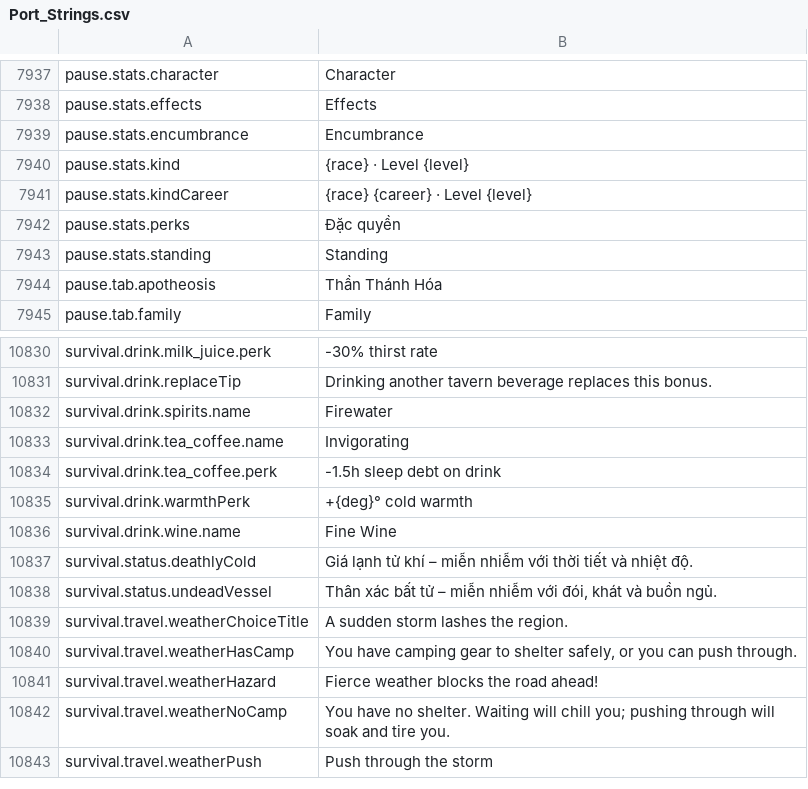
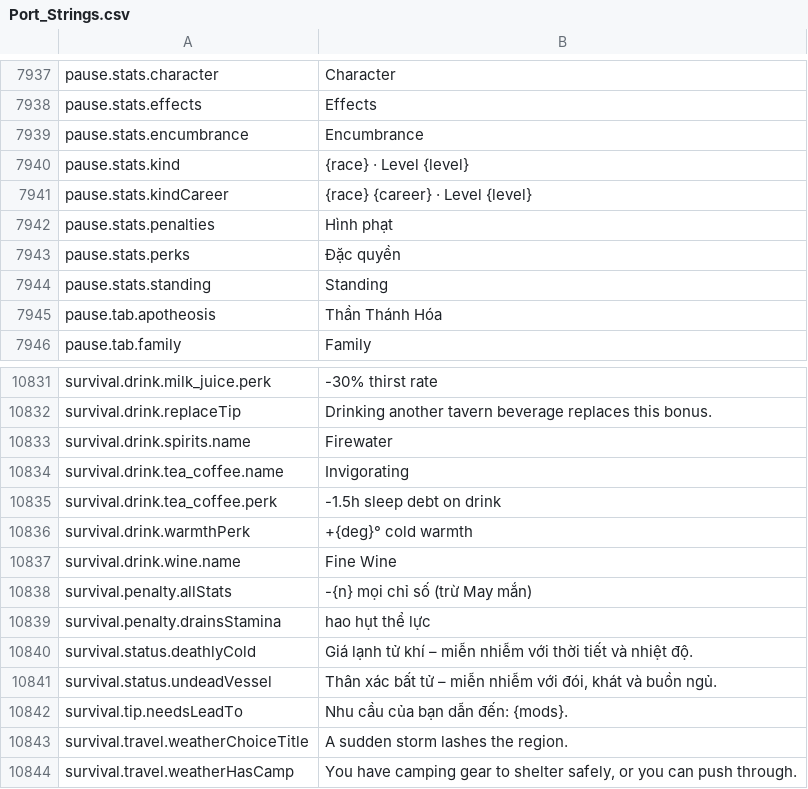
Before and after one commit to Chuz13/daggerfall-forever, a CSV file: locales/vi/Port_Strings.csv, drawn as a sheet; only a part is shown, gaps mark what is left out; the shorter side is filled out with more unchanged rows.

```diff
--- a/locales/vi/Port_Strings.csv
+++ b/locales/vi/Port_Strings.csv
@@ -7942,2 +7942,3 @@ pause.stats.kind,"{race} · Level {level}"
 pause.stats.kindCareer,"{race} {career} · Level {level}"
+pause.stats.penalties,"Hình phạt"
 pause.stats.perks,"Đặc quyền"
@@ -10837,4 +10838,7 @@ survival.drink.warmthPerk,"+{deg}° cold warmth"
 survival.drink.wine.name,"Fine Wine"
+survival.penalty.allStats,"-{n} mọi chỉ số (trừ May mắn)"
+survival.penalty.drainsStamina,"hao hụt thể lực"
 survival.status.deathlyCold,"Giá lạnh tử khí – miễn nhiễm với thời tiết và nhiệt độ."
 survival.status.undeadVessel,"Thân xác bất tử – miễn nhiễm với đói, khát và buồn ngủ."
+survival.tip.needsLeadTo,"Nhu cầu của bạn dẫn đến: {mods}."
 survival.travel.weatherChoiceTitle,"A sudden storm lashes the region."
```
Also changed, not shown: locales/el/Port_Strings.csv, locales/hu/Port_Strings.csv, 57 other files.
